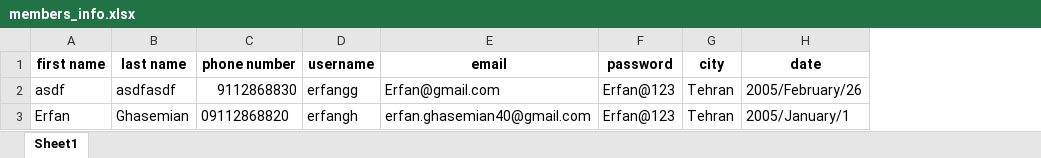
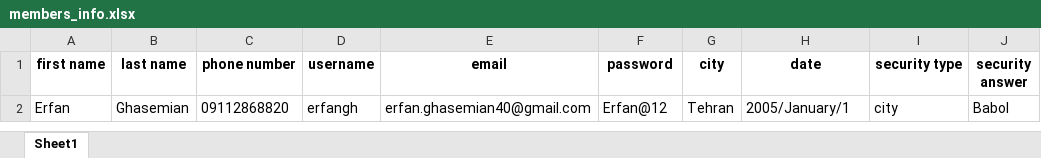
Before and after one commit to Arian-SK/Personal-Accounting-App, an Excel workbook: database/members_info.xlsx, sheet Sheet1, drawn as a sheet; values as stored, in another font and other column widths than the file's, no borders; removed rows and columns are numbered as before the commit, all else as after; the diff names each change by its address in the sheet, - before the commit and + after, or states it on an @@ line.

```diff
--- a/database/members_info.xlsx (sheet Sheet1)
+++ b/database/members_info.xlsx (sheet Sheet1)
+column I (security type), row 2: city
+column J (security answer), row 2: Babol
-row 2: asdf | asdfasdf | 9112868830 | erfangg | Erfan@gmail.com | Erfan@123 | Tehran | 2005/February/26
-F2 (password): Erfan@123
+F2 (password): Erfan@12
```
Also changed, not shown: 6 other files.
